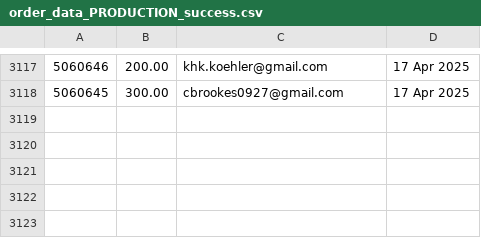
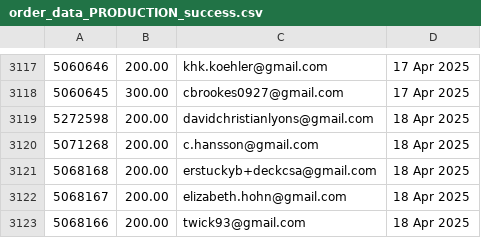
Before and after one commit to jdeck88/ffcsa_scripts, a CSV file: localline/data/order_data_PRODUCTION_success.csv, drawn as a sheet; only a part is shown, gaps mark what is left out.

Commit message:
Update data files

```diff
--- a/localline/data/order_data_PRODUCTION_success.csv
+++ b/localline/data/order_data_PRODUCTION_success.csv
@@ -3118 +3118,6 @@
 5060645,300.00,cbrookes0927@gmail.com,17 Apr 2025
+5272598,200.00,davidchristianlyons@gmail.com,18 Apr 2025
+5071268,200.00,c.hansson@gmail.com,18 Apr 2025
+5068168,200.00,erstuckyb+deckcsa@gmail.com,18 Apr 2025
+5068167,200.00,elizabeth.hohn@gmail.com,18 Apr 2025
+5068166,200.00,twick93@gmail.com,18 Apr 2025
```
